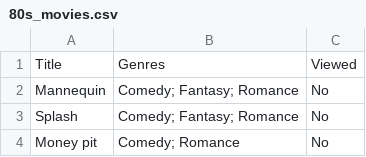
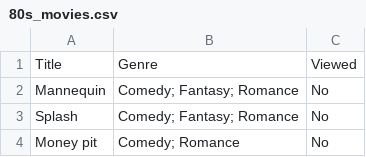
Before and after one commit to jhchayward/Movie-night, a CSV file: 80s_movies.csv, drawn as a sheet; only a part is shown.

Commit message:
Update 80s_movies.csv

```diff
--- a/80s_movies.csv
+++ b/80s_movies.csv
@@ -1,2 +1,2 @@
-Title,Genres,Viewed
+Title,Genre,Viewed
 Mannequin,Comedy; Fantasy; Romance,No
```
